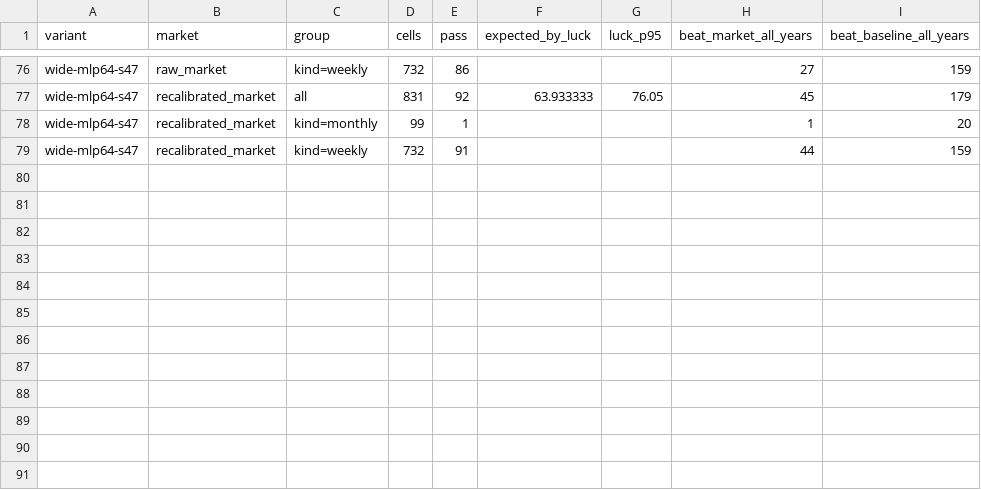
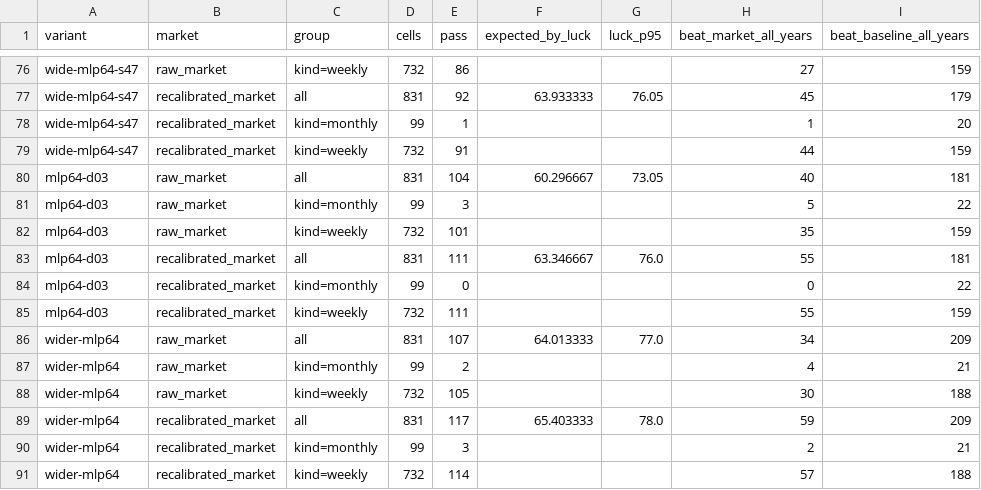
Before and after one commit to gdrusse/dskit, a CSV file: children/index_options/docs/memos/data/2026-10-20-edge-methods/edge_variant_gate_summary.csv, drawn as a sheet; only a part is shown, gaps mark what is left out.

```diff
--- a/children/index_options/docs/memos/data/2026-10-20-edge-methods/edge_variant_gate_summary.csv
+++ b/children/index_options/docs/memos/data/2026-10-20-edge-methods/edge_variant_gate_summary.csv
@@ -79 +79,13 @@ wide-mlp64-s47,recalibrated_market,kind=monthly,99,1,,,1,20
 wide-mlp64-s47,recalibrated_market,kind=weekly,732,91,,,44,159
+mlp64-d03,raw_market,all,831,104,60.296667,73.05,40,181
+mlp64-d03,raw_market,kind=monthly,99,3,,,5,22
+mlp64-d03,raw_market,kind=weekly,732,101,,,35,159
+mlp64-d03,recalibrated_market,all,831,111,63.346667,76.0,55,181
+mlp64-d03,recalibrated_market,kind=monthly,99,0,,,0,22
+mlp64-d03,recalibrated_market,kind=weekly,732,111,,,55,159
+wider-mlp64,raw_market,all,831,107,64.013333,77.0,34,209
+wider-mlp64,raw_market,kind=monthly,99,2,,,4,21
+wider-mlp64,raw_market,kind=weekly,732,105,,,30,188
+wider-mlp64,recalibrated_market,all,831,117,65.403333,78.0,59,209
+wider-mlp64,recalibrated_market,kind=monthly,99,3,,,2,21
+wider-mlp64,recalibrated_market,kind=weekly,732,114,,,57,188
```
Also changed, not shown: children/index_options/docs/decisioning/actions.csv, children/index_options/docs/memos/data/2026-10-20-edge-methods/edge_cell_counts.csv, 27 other files.
